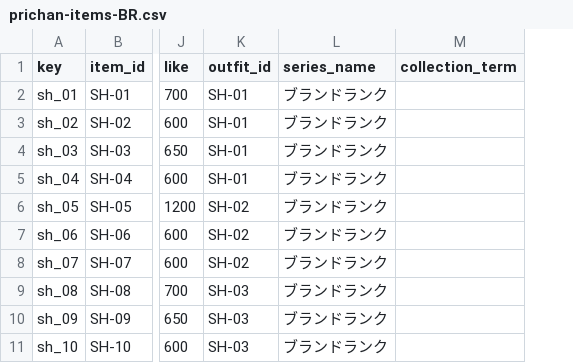
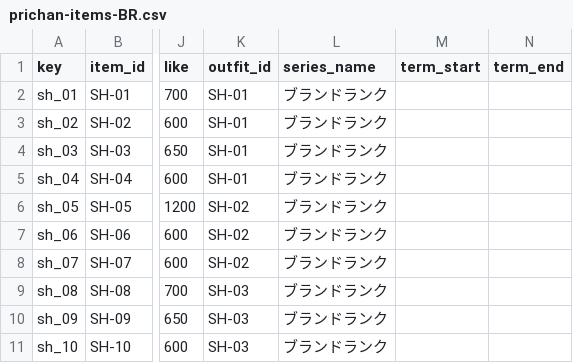
Before and after one commit to prickathon/prismdb, a CSV file: _data/item/prichan-items-BR.csv, drawn as a sheet; only a part is shown, gaps mark what is left out; removed rows and columns are numbered as before the commit, all else as after; the diff names each change by its address in the sheet, - before the commit and + after, or states it on an @@ line.

```diff
--- a/_data/item/prichan-items-BR.csv
+++ b/_data/item/prichan-items-BR.csv
-column M (collection_term), empty
+column M (term_start), empty
+column N (term_end), empty
```
Also changed, not shown: _data/item/prichan-items-AM.csv, _data/item/prichan-items-MF.csv, 24 other files.
